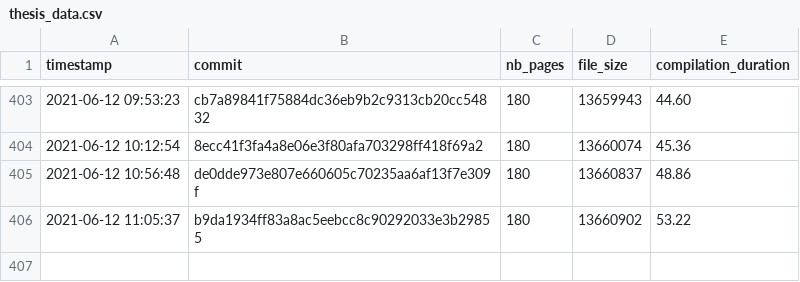
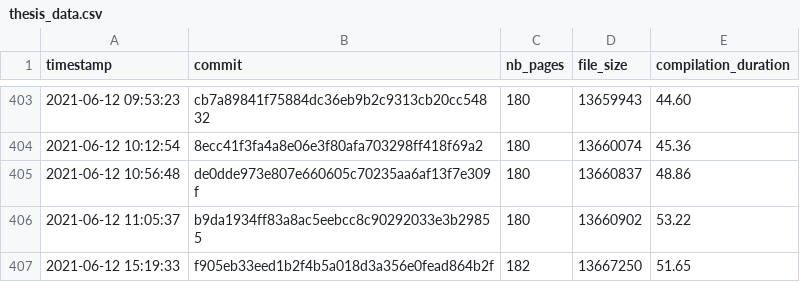
Before and after one commit to Ezibenroc/thesis, a CSV file: build/thesis_data.csv, drawn as a sheet; only a part is shown, gaps mark what is left out.

Commit message:
New compilation

```diff
--- a/build/thesis_data.csv
+++ b/build/thesis_data.csv
@@ -406 +406,2 @@ timestamp,commit,nb_pages,file_size,compilation_duration
 2021-06-12 11:05:37,b9da1934ff83a8ac5eebcc8c90292033e3b29855,180,13660902,53.22
+2021-06-12 15:19:33,f905eb33eed1b2f4b5a018d3a356e0fead864b2f,182,13667250,51.65
```
Also changed, not shown: 4 other files.
